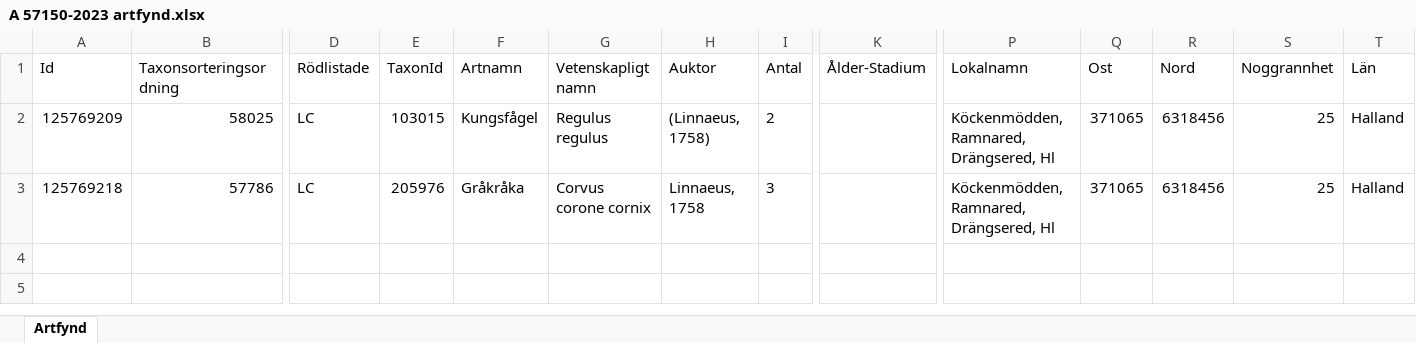
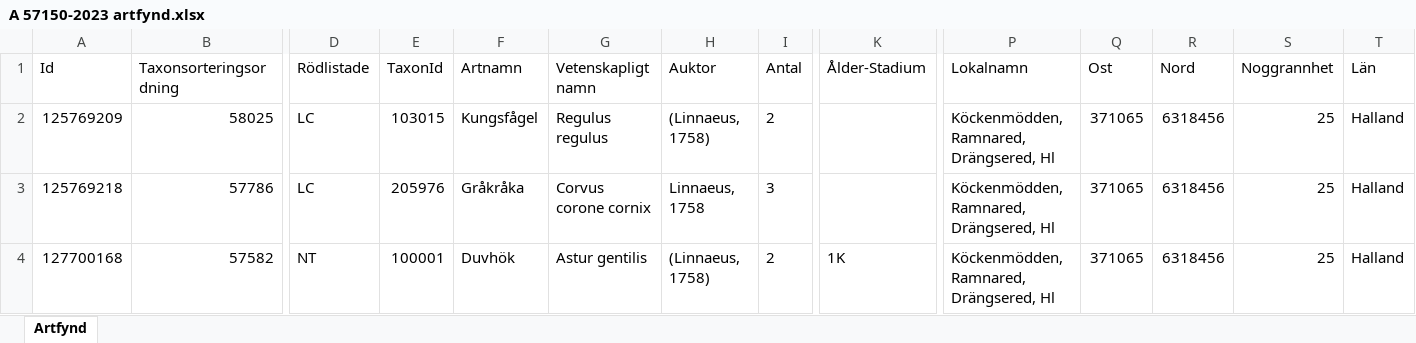
Before and after one commit to klasma/Logging_1315, an Excel workbook: artfynd/A 57150-2023 artfynd.xlsx, sheet Artfynd, drawn as a sheet; only a part is shown, gaps mark what is left out; values as stored, in another font and other column widths than the file's, no borders; rows hold the shown columns only; the diff names each change by its address in the sheet, - before the commit and + after, or states it on an @@ line.

```diff
--- a/artfynd/A 57150-2023 artfynd.xlsx (sheet Artfynd)
+++ b/artfynd/A 57150-2023 artfynd.xlsx (sheet Artfynd)
+row 4: 127700168 | 57582 | NT | 100001 | Duvhök | Astur gentilis | (Linnaeus, 1758) | 2 | 1K | Köckenmödden, Ramnared, Drängsered, Hl | 371065 | 6318456 | 25 | Halland
```
Also changed, not shown: artfynd/A 28111-2023 artfynd.xlsx, artfynd/A 57230-2023 artfynd.xlsx, 43 other files.
